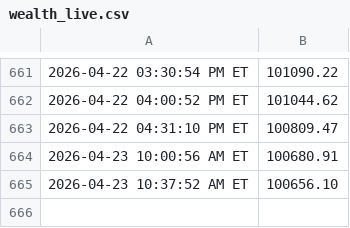
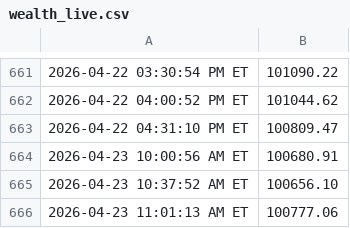
Before and after one commit to justinfarley/trading-dashboard, a CSV file: wealth_live.csv, drawn as a sheet; only a part is shown, gaps mark what is left out; the diff names each change by its address in the sheet, - before the commit and + after, or states it on an @@ line.

```diff
--- a/wealth_live.csv
+++ b/wealth_live.csv
+row 666: 2026-04-23 11:01:13 AM ET | 100777.06
```
